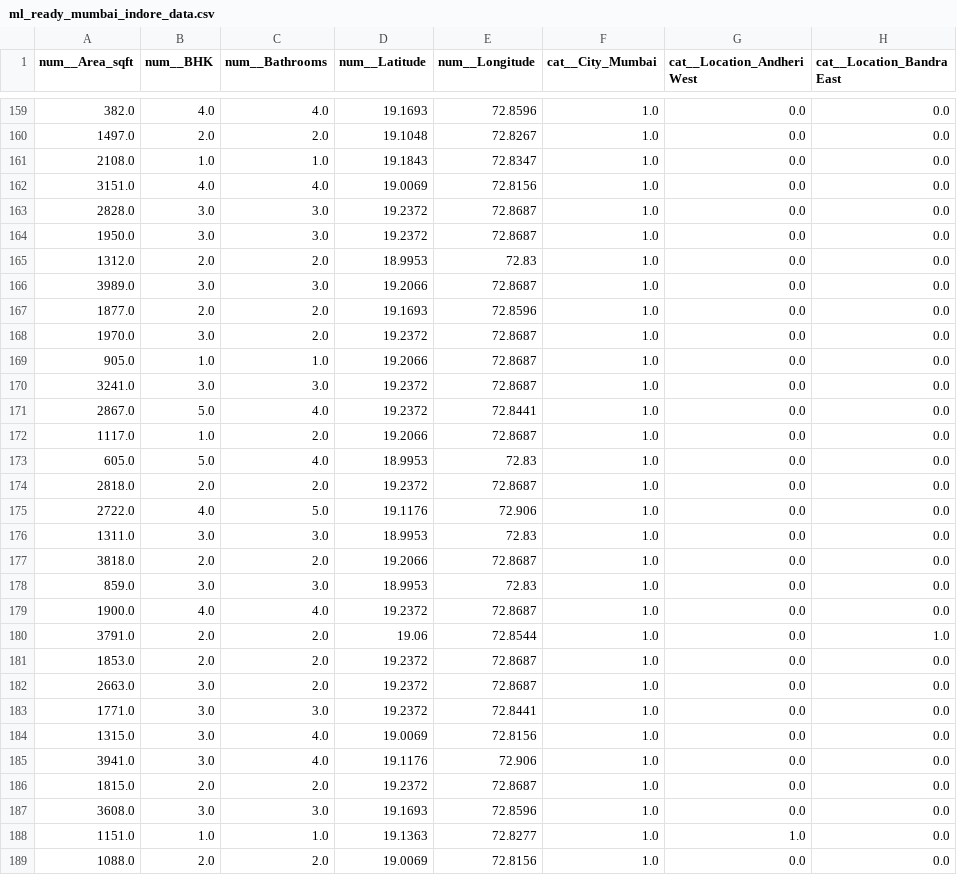
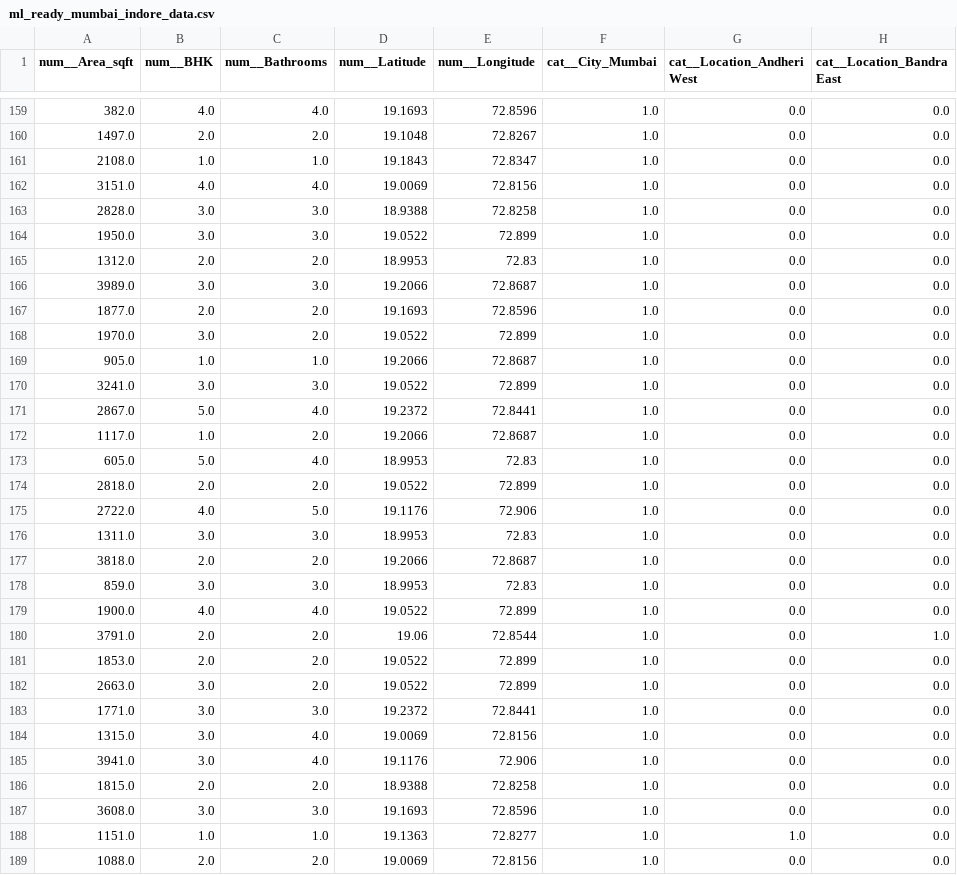
Before and after one commit to 1tsadityaraj/Real-Estate-Price-Prediction, a CSV file: data/processed/ml_ready_mumbai_indore_data.csv, drawn as a sheet; only a part is shown, gaps mark what is left out; the diff covers the shown part only; the diff names each change by its address in the sheet, - before the commit and + after, or states it on an @@ line.

```diff
--- a/data/processed/ml_ready_mumbai_indore_data.csv
+++ b/data/processed/ml_ready_mumbai_indore_data.csv
-D163 (num__Latitude): 19.2372
+D163 (num__Latitude): 18.9388
-E163 (num__Longitude): 72.8687
+E163 (num__Longitude): 72.8258
-D164 (num__Latitude): 19.2372
+D164 (num__Latitude): 19.0522
-E164 (num__Longitude): 72.8687
+E164 (num__Longitude): 72.899
-D168 (num__Latitude): 19.2372
+D168 (num__Latitude): 19.0522
-E168 (num__Longitude): 72.8687
+E168 (num__Longitude): 72.899
-D170 (num__Latitude): 19.2372
+D170 (num__Latitude): 19.0522
-E170 (num__Longitude): 72.8687
+E170 (num__Longitude): 72.899
-D174 (num__Latitude): 19.2372
+D174 (num__Latitude): 19.0522
-E174 (num__Longitude): 72.8687
+E174 (num__Longitude): 72.899
-D179 (num__Latitude): 19.2372
+D179 (num__Latitude): 19.0522
-E179 (num__Longitude): 72.8687
+E179 (num__Longitude): 72.899
-D181:D182 (num__Latitude): 19.2372
+D181:D182 (num__Latitude): 19.0522
-E181:E182 (num__Longitude): 72.8687
+E181:E182 (num__Longitude): 72.899
-D186 (num__Latitude): 19.2372
+D186 (num__Latitude): 18.9388
-E186 (num__Longitude): 72.8687
+E186 (num__Longitude): 72.8258
```
Also changed, not shown: 152 edited cells elsewhere in this file, data/processed/geocoded_mumbai_indore_property_data.csv, 4 other files.
